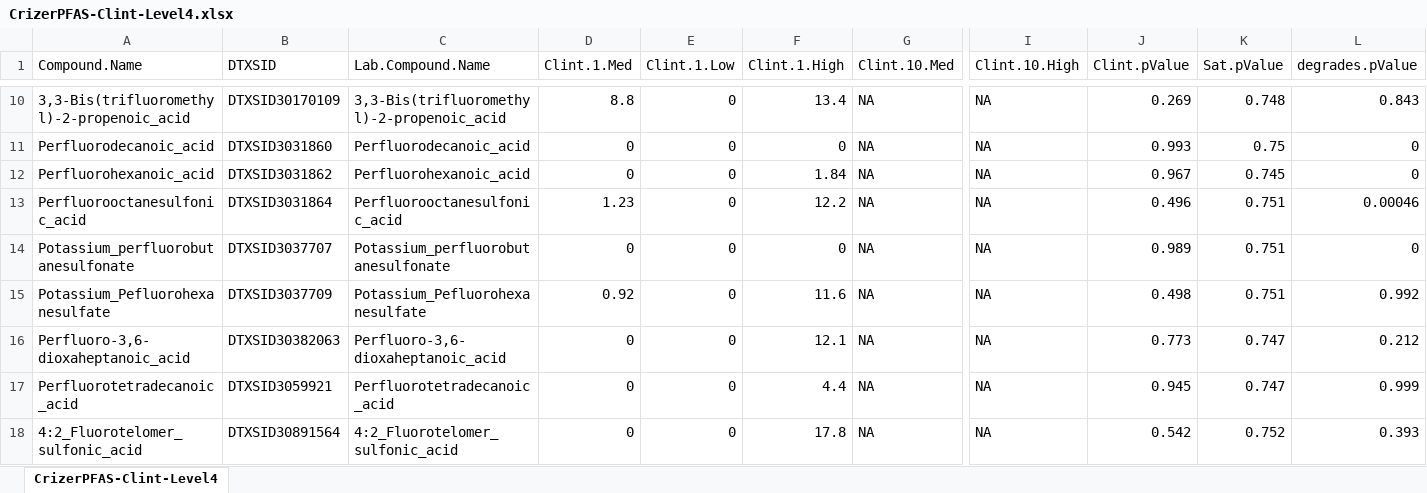
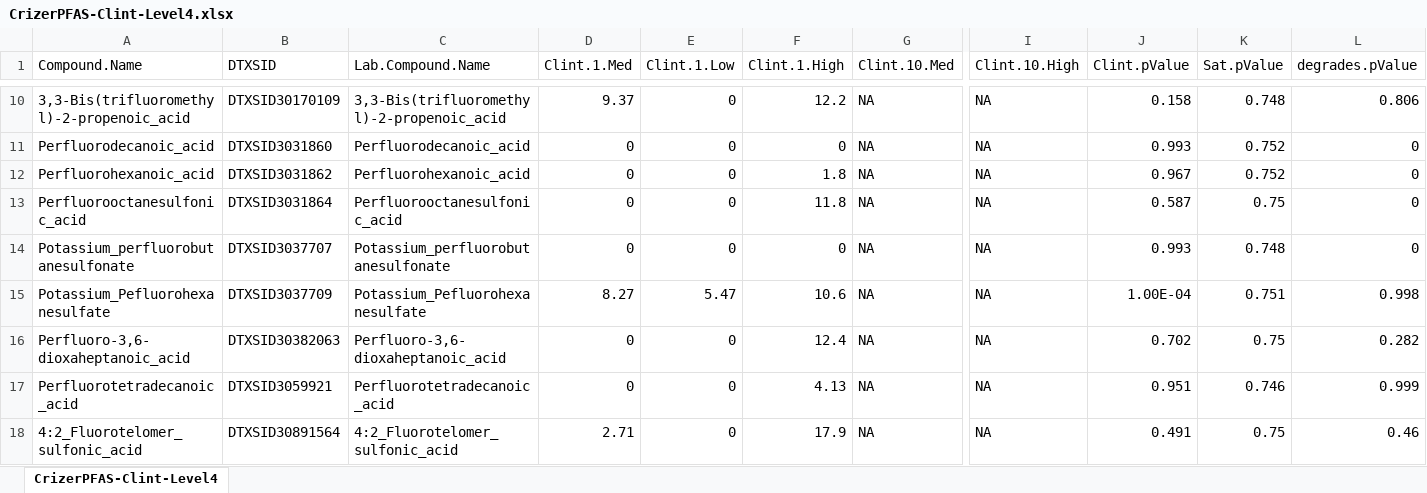
Before and after one commit to USEPA/invitroTKstats, an Excel workbook: working/CrizerPFAS/CrizerPFAS-Clint-Level4.xlsx, sheet CrizerPFAS-Clint-Level4, drawn as a sheet; only a part is shown, gaps mark what is left out; values as stored, in another font and other column widths than the file's, no borders; table styles not drawn; the diff covers the shown part only; the diff names each change by its address in the sheet, - before the commit and + after, or states it on an @@ line.

Commit message:
New Crizer data

```diff
--- a/working/CrizerPFAS/CrizerPFAS-Clint-Level4.xlsx (sheet CrizerPFAS-Clint-Level4)
+++ b/working/CrizerPFAS/CrizerPFAS-Clint-Level4.xlsx (sheet CrizerPFAS-Clint-Level4)
-D10 (Clint.1.Med): 8.8
+D10 (Clint.1.Med): 9.37
-F10 (Clint.1.High): 13.4
+F10 (Clint.1.High): 12.2
-J10 (Clint.pValue): 0.269
+J10 (Clint.pValue): 0.158
-L10 (degrades.pValue): 0.843
+L10 (degrades.pValue): 0.806
-K11 (Sat.pValue): 0.75
+K11 (Sat.pValue): 0.752
-F12 (Clint.1.High): 1.84
+F12 (Clint.1.High): 1.8
-K12 (Sat.pValue): 0.745
+K12 (Sat.pValue): 0.752
-D13 (Clint.1.Med): 1.23
+D13 (Clint.1.Med): 0
-F13 (Clint.1.High): 12.2
+F13 (Clint.1.High): 11.8
-J13 (Clint.pValue): 0.496
+J13 (Clint.pValue): 0.587
-K13 (Sat.pValue): 0.751
+K13 (Sat.pValue): 0.75
-L13 (degrades.pValue): 0.00046
+L13 (degrades.pValue): 0
-J14 (Clint.pValue): 0.989
+J14 (Clint.pValue): 0.993
-K14 (Sat.pValue): 0.751
+K14 (Sat.pValue): 0.748
-D15 (Clint.1.Med): 0.92
+D15 (Clint.1.Med): 8.27
-E15 (Clint.1.Low): 0
+E15 (Clint.1.Low): 5.47
-F15 (Clint.1.High): 11.6
+F15 (Clint.1.High): 10.6
-J15 (Clint.pValue): 0.498
+J15 (Clint.pValue): 1.00E-04
-L15 (degrades.pValue): 0.992
+L15 (degrades.pValue): 0.998
-F16 (Clint.1.High): 12.1
+F16 (Clint.1.High): 12.4
-J16 (Clint.pValue): 0.773
+J16 (Clint.pValue): 0.702
-K16 (Sat.pValue): 0.747
+K16 (Sat.pValue): 0.75
-L16 (degrades.pValue): 0.212
+L16 (degrades.pValue): 0.282
-F17 (Clint.1.High): 4.4
+F17 (Clint.1.High): 4.13
-J17 (Clint.pValue): 0.945
+J17 (Clint.pValue): 0.951
-K17 (Sat.pValue): 0.747
+K17 (Sat.pValue): 0.746
-D18 (Clint.1.Med): 0
+D18 (Clint.1.Med): 2.71
-F18 (Clint.1.High): 17.8
+F18 (Clint.1.High): 17.9
-J18 (Clint.pValue): 0.542
+J18 (Clint.pValue): 0.491
-K18 (Sat.pValue): 0.752
+K18 (Sat.pValue): 0.75
-L18 (degrades.pValue): 0.393
+L18 (degrades.pValue): 0.46
```
Also changed, not shown: 4 added rows, 6 removed rows and 153 edited cells elsewhere in this sheet, working/CrizerPFAS/CrizerChemIDs.xlsx, working/CrizerPFAS/dataguide-DC-hep.xlsx, 12 other files.
